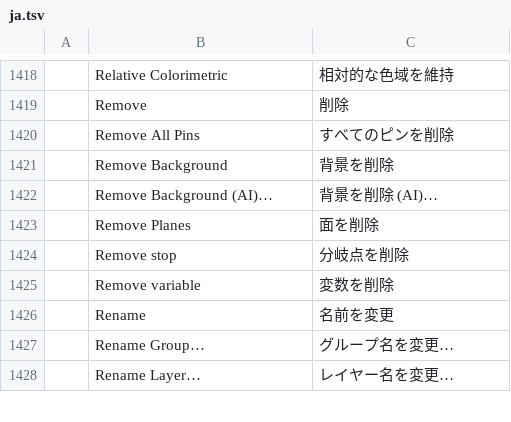
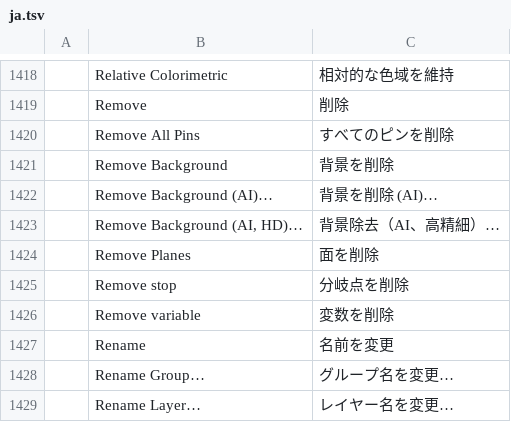
Before and after one commit to fopelka-EOCS/Photo_Craft, a TSV file: crates/ui-egui/src/i18n/ja.tsv, drawn as a sheet; only a part is shown, gaps mark what is left out.

```diff
--- a/crates/ui-egui/src/i18n/ja.tsv
+++ b/crates/ui-egui/src/i18n/ja.tsv
@@ -1422,2 +1422,3 @@
 	Remove Background (AI)…	背景を削除 (AI)…
+	Remove Background (AI, HD)…	背景除去（AI、高精細）…
 	Remove Planes	面を削除
```
Also changed, not shown: crates/ui-egui/src/i18n/cs.tsv, crates/ui-egui/src/i18n/es.tsv, 5 other files.
